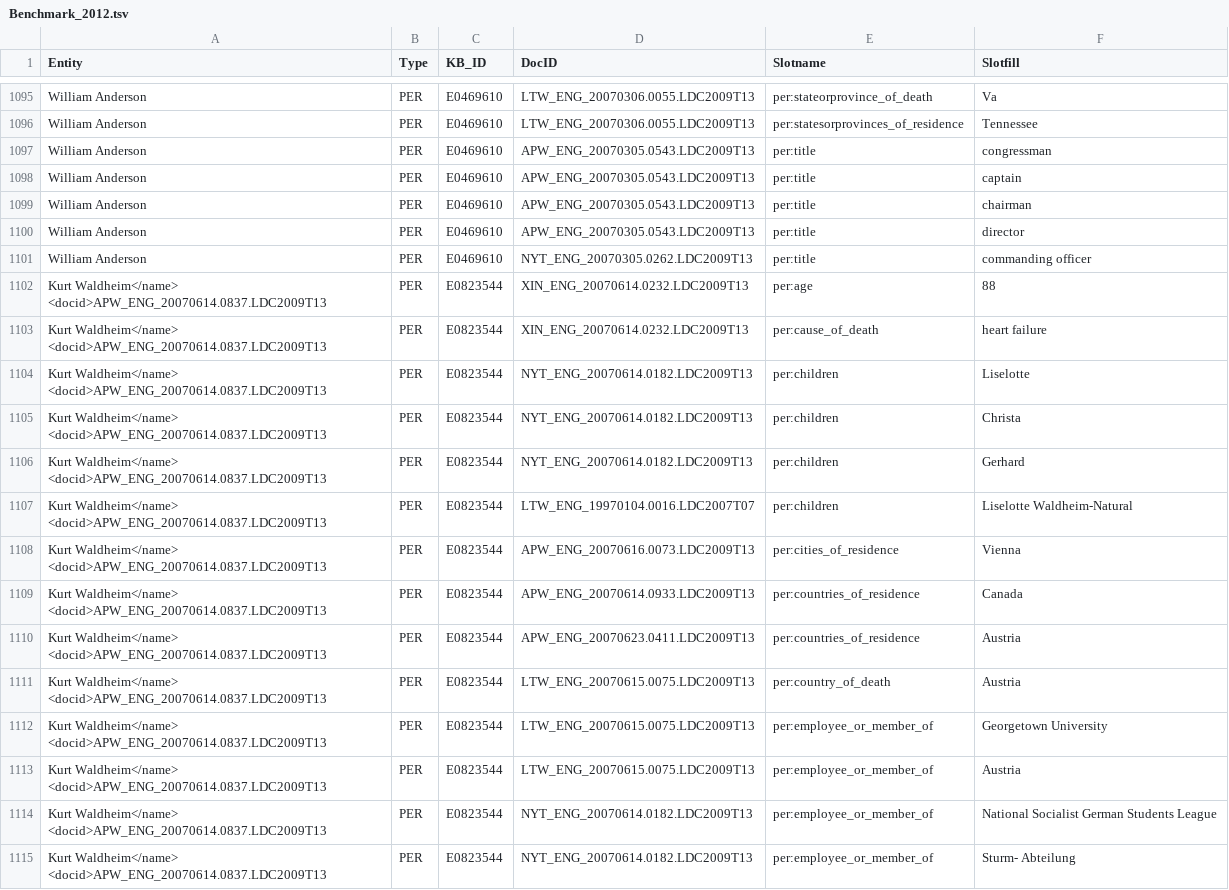
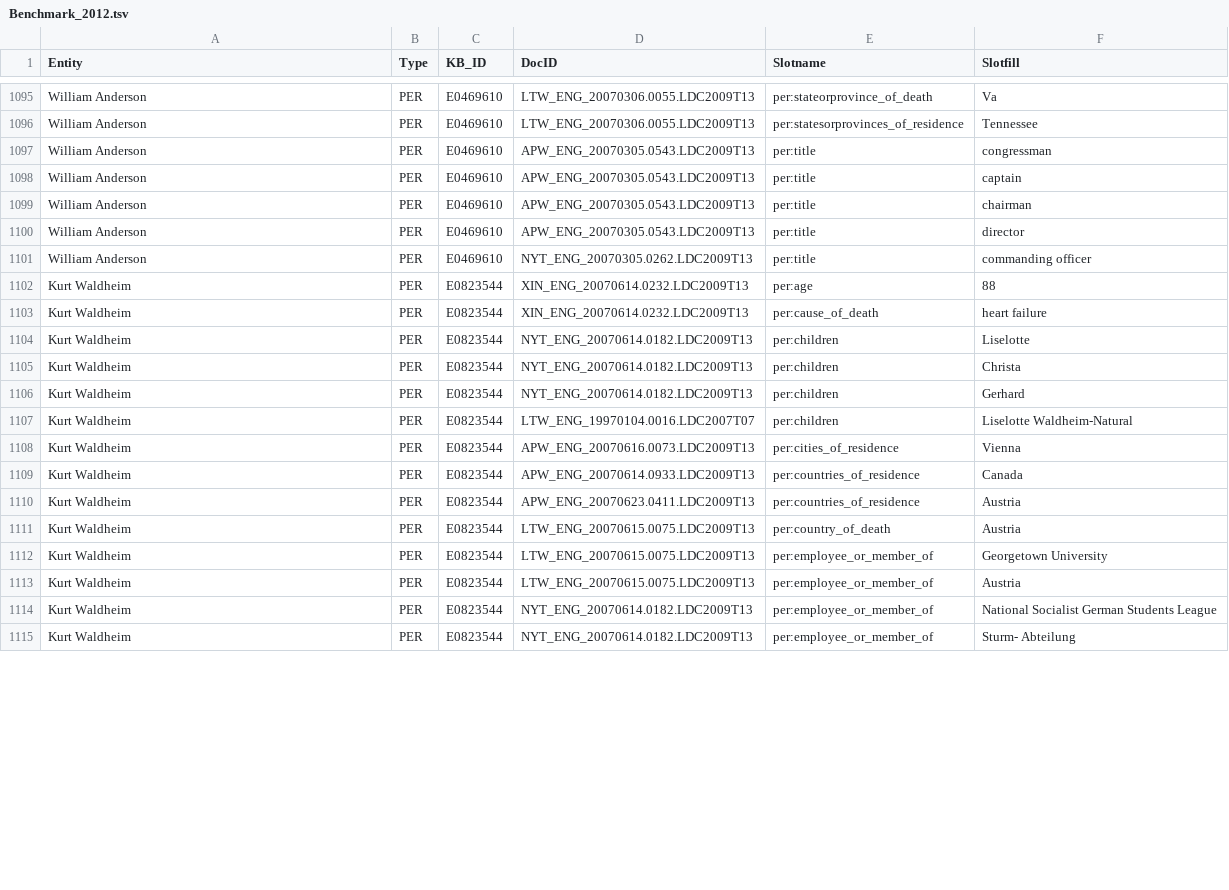
Before and after one commit to nrhawkins/KBPOpenIE2013, a TSV file: slotfiller/src/main/resources/edu/knowitall/tac2013/benchmark/Benchmark_2012.tsv, drawn as a sheet; only a part is shown, gaps mark what is left out; the diff covers the shown part only.

Commit message:
Fix errors in benchmark sets.

```diff
--- a/slotfiller/src/main/resources/edu/knowitall/tac2013/benchmark/Benchmark_2012.tsv
+++ b/slotfiller/src/main/resources/edu/knowitall/tac2013/benchmark/Benchmark_2012.tsv
@@ -1101,15 +1101,15 @@ William Anderson	PER	E0469610	APW_ENG_20070305.0543.LDC2009T13	per:title	directo
 William Anderson	PER	E0469610	NYT_ENG_20070305.0262.LDC2009T13	per:title	commanding officer
-Kurt Waldheim</name>    <docid>APW_ENG_20070614.0837.LDC2009T13	PER	E0823544	XIN_ENG_20070614.0232.LDC2009T13	per:age	88
-Kurt Waldheim</name>    <docid>APW_ENG_20070614.0837.LDC2009T13	PER	E0823544	XIN_ENG_20070614.0232.LDC2009T13	per:cause_of_death	heart failure
-Kurt Waldheim</name>    <docid>APW_ENG_20070614.0837.LDC2009T13	PER	E0823544	NYT_ENG_20070614.0182.LDC2009T13	per:children	 Liselotte
-Kurt Waldheim</name>    <docid>APW_ENG_20070614.0837.LDC2009T13	PER	E0823544	NYT_ENG_20070614.0182.LDC2009T13	per:children	Christa
-Kurt Waldheim</name>    <docid>APW_ENG_20070614.0837.LDC2009T13	PER	E0823544	NYT_ENG_20070614.0182.LDC2009T13	per:children	Gerhard
-Kurt Waldheim</name>    <docid>APW_ENG_20070614.0837.LDC2009T13	PER	E0823544	LTW_ENG_19970104.0016.LDC2007T07	per:children	Liselotte Waldheim-Natural
-Kurt Waldheim</name>    <docid>APW_ENG_20070614.0837.LDC2009T13	PER	E0823544	APW_ENG_20070616.0073.LDC2009T13	per:cities_of_residence	Vienna
-Kurt Waldheim</name>    <docid>APW_ENG_20070614.0837.LDC2009T13	PER	E0823544	APW_ENG_20070614.0933.LDC2009T13	per:countries_of_residence	Canada
-Kurt Waldheim</name>    <docid>APW_ENG_20070614.0837.LDC2009T13	PER	E0823544	APW_ENG_20070623.0411.LDC2009T13	per:countries_of_residence	Austria
-Kurt Waldheim</name>    <docid>APW_ENG_20070614.0837.LDC2009T13	PER	E0823544	LTW_ENG_20070615.0075.LDC2009T13	per:country_of_death	Austria
-Kurt Waldheim</name>    <docid>APW_ENG_20070614.0837.LDC2009T13	PER	E0823544	LTW_ENG_20070615.0075.LDC2009T13	per:employee_or_member_of	Georgetown University
-Kurt Waldheim</name>    <docid>APW_ENG_20070614.0837.LDC2009T13	PER	E0823544	LTW_ENG_20070615.0075.LDC2009T13	per:employee_or_member_of	Austria
-Kurt Waldheim</name>    <docid>APW_ENG_20070614.0837.LDC2009T13	PER	E0823544	NYT_ENG_20070614.0182.LDC2009T13	per:employee_or_member_of	National Socialist German Students League
-Kurt Waldheim</name>    <docid>APW_ENG_20070614.0837.LDC2009T13	PER	E0823544	NYT_ENG_20070614.0182.LDC2009T13	per:employee_or_member_of	Sturm- Abteilung
+Kurt Waldheim	PER	E0823544	XIN_ENG_20070614.0232.LDC2009T13	per:age	88
+Kurt Waldheim	PER	E0823544	XIN_ENG_20070614.0232.LDC2009T13	per:cause_of_death	heart failure
+Kurt Waldheim	PER	E0823544	NYT_ENG_20070614.0182.LDC2009T13	per:children	 Liselotte
+Kurt Waldheim	PER	E0823544	NYT_ENG_20070614.0182.LDC2009T13	per:children	Christa
+Kurt Waldheim	PER	E0823544	NYT_ENG_20070614.0182.LDC2009T13	per:children	Gerhard
+Kurt Waldheim	PER	E0823544	LTW_ENG_19970104.0016.LDC2007T07	per:children	Liselotte Waldheim-Natural
+Kurt Waldheim	PER	E0823544	APW_ENG_20070616.0073.LDC2009T13	per:cities_of_residence	Vienna
+Kurt Waldheim	PER	E0823544	APW_ENG_20070614.0933.LDC2009T13	per:countries_of_residence	Canada
+Kurt Waldheim	PER	E0823544	APW_ENG_20070623.0411.LDC2009T13	per:countries_of_residence	Austria
+Kurt Waldheim	PER	E0823544	LTW_ENG_20070615.0075.LDC2009T13	per:country_of_death	Austria
+Kurt Waldheim	PER	E0823544	LTW_ENG_20070615.0075.LDC2009T13	per:employee_or_member_of	Georgetown University
+Kurt Waldheim	PER	E0823544	LTW_ENG_20070615.0075.LDC2009T13	per:employee_or_member_of	Austria
+Kurt Waldheim	PER	E0823544	NYT_ENG_20070614.0182.LDC2009T13	per:employee_or_member_of	National Socialist German Students League
+Kurt Waldheim	PER	E0823544	NYT_ENG_20070614.0182.LDC2009T13	per:employee_or_member_of	Sturm- Abteilung
```
Also changed, not shown: 34 edited cells elsewhere in this file, slotfiller/src/main/resources/edu/knowitall/tac2013/benchmark/Benchmark_2013.tsv.
